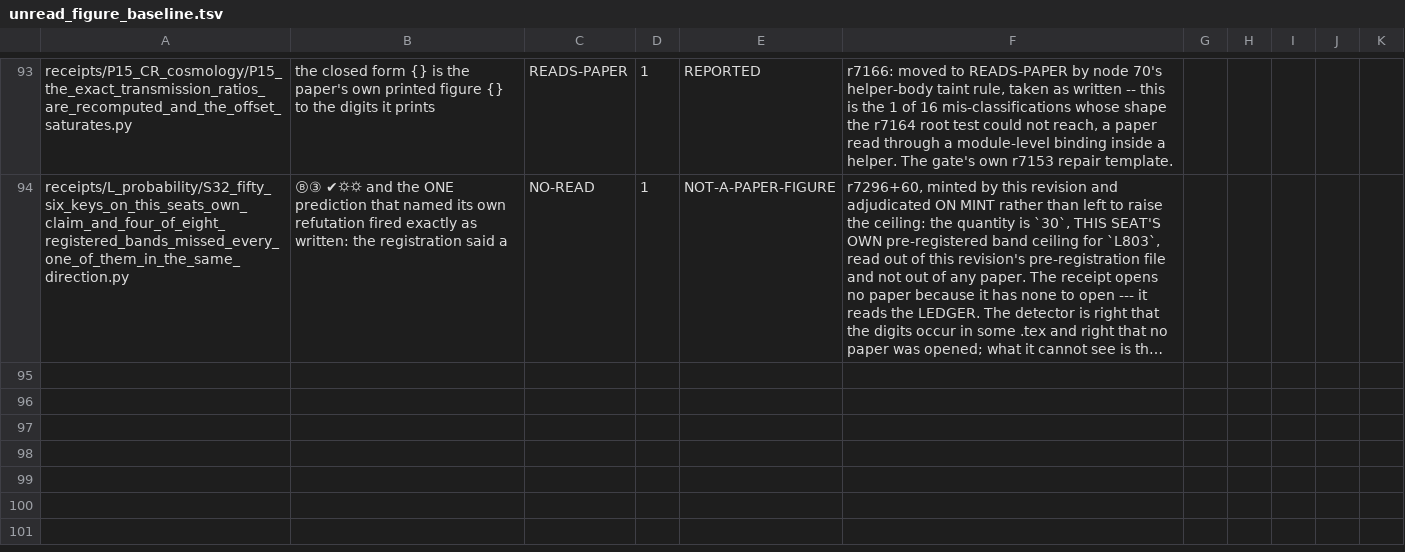
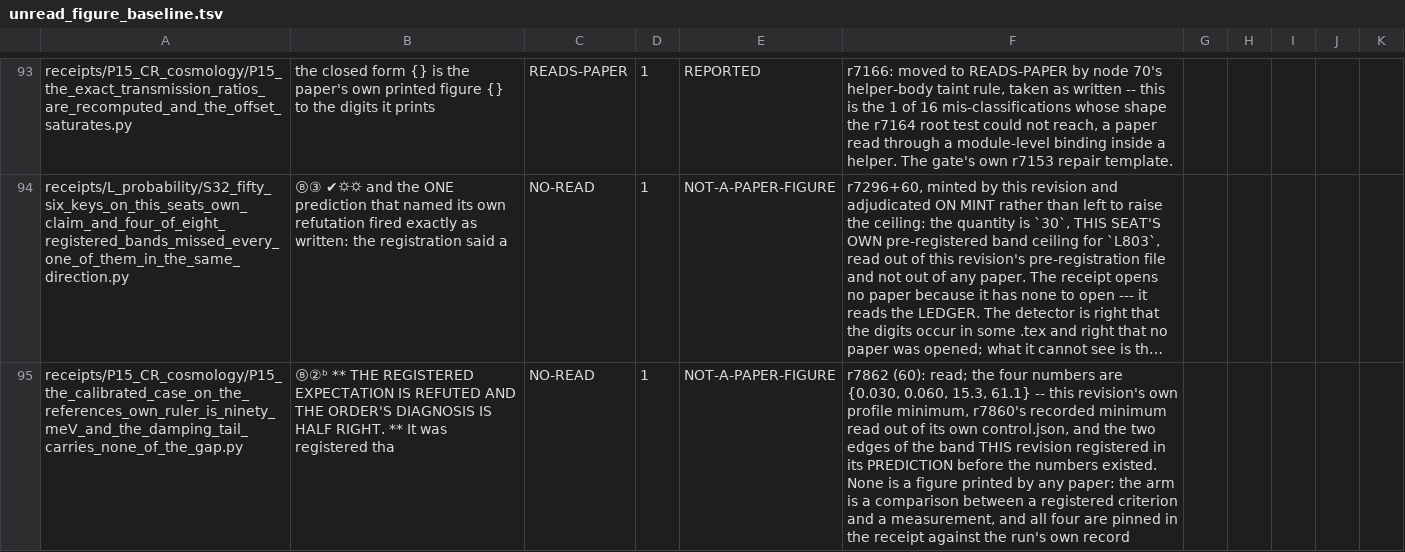
Before and after one commit to daryljanzen/shadow-of-existence, a TSV file: corpus/unread_figure_baseline.tsv, drawn as a sheet; only a part is shown, gaps mark what is left out; long unchanged cells end in …; the diff names each change by its address in the sheet, - before the commit and + after, or states it on an @@ line.

```diff
--- a/corpus/unread_figure_baseline.tsv
+++ b/corpus/unread_figure_baseline.tsv
+row 95: receipts/P15_CR_cosmology/P15_the_calibrated_case_on_the_references_own_ruler_is_ninety_meV_and_the_damping_tail_carries_none_of_the_gap.py | Ⓑ②ᵇ ** THE REGISTERED EXPECTATION IS REFUTED AND THE ORDER'S DIAGNOSIS IS HALF RIGHT. ** It was registered tha | NO-READ | 1 | NOT-A-PAPER-FIGURE | r7862 (60): read; the four numbers are {0.030, 0.060, 15.3, 61.1} -- this revision's own profile minimum, r7860's recorded minimum read out of its own control.json, and the two edges of the band THIS revision registered in its PREDICTION before the numbers existed. None is a figure printed by any paper: the arm is a comparison between a registered criterion and a measurement, and all four are pinned in the receipt against the run's own record
```
Also changed, not shown: 2 other files.
